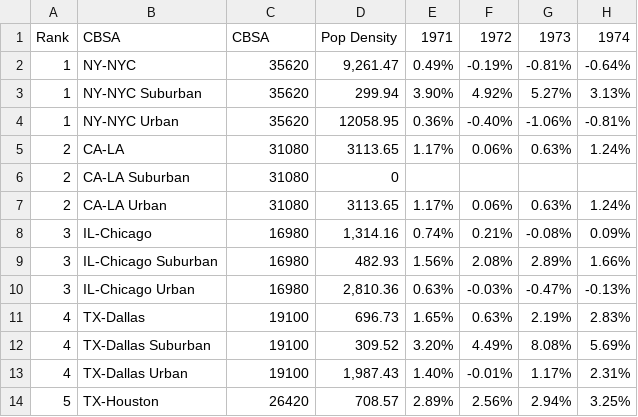
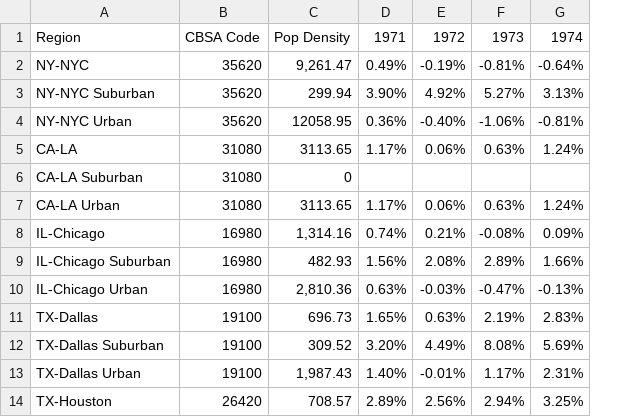
Before and after one commit to risatino/seadogs-2, a CSV file: Datasets/PopulationDataset_YoYpercent.csv, drawn as a sheet; only a part is shown; removed rows and columns are numbered as before the commit, all else as after; the diff names each change by its address in the sheet, - before the commit and + after, or states it on an @@ line.

```diff
--- a/Datasets/PopulationDataset_YoYpercent.csv
+++ b/Datasets/PopulationDataset_YoYpercent.csv
-column A, rows 1-14: Rank | 1 | 1 | 1 | 2 | 2 | 2 | 3 | 3 | 3 | 4 | 4 | 4 | 5
-A1: CBSA
+A1: Region
-B1: CBSA
+B1: CBSA Code
```
Also changed, not shown: Datasets/EmploymentDataset_YoYPercent.csv, 2 other files.
